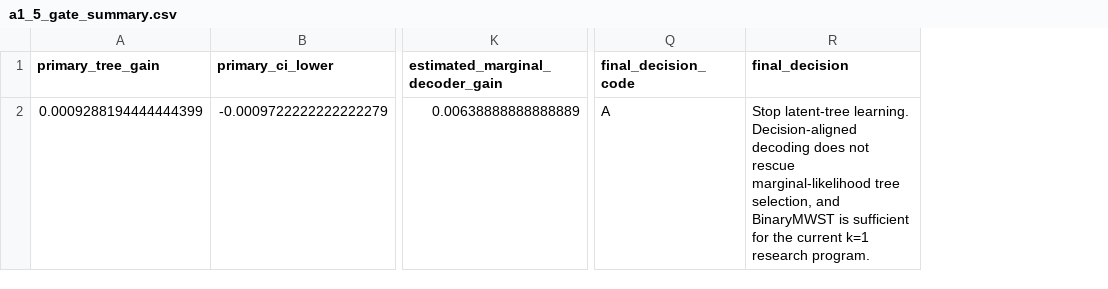
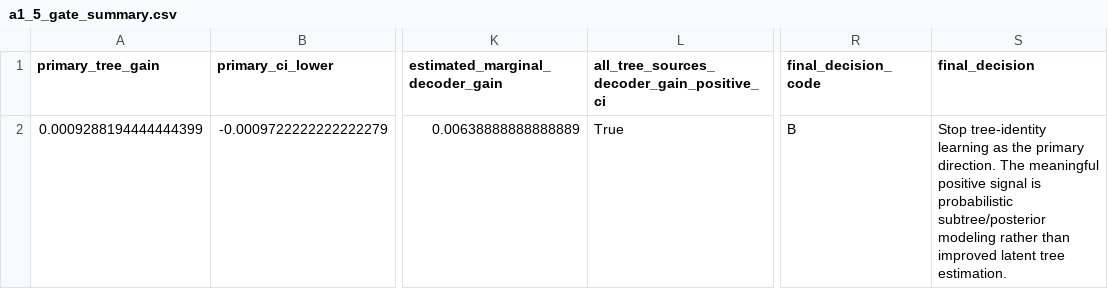
Before and after one commit to lljjcc426/AHSL, a CSV file: results/a1_5/aggregated/a1_5_gate_summary.csv, drawn as a sheet; only a part is shown, gaps mark what is left out; addresses are those after the commit; the diff names each change by its address in the sheet, - before the commit and + after, or states it on an @@ line.

Commit message:
A1.5: align final decision with decoder-gain rule

```diff
--- a/results/a1_5/aggregated/a1_5_gate_summary.csv
+++ b/results/a1_5/aggregated/a1_5_gate_summary.csv
+column L, rows 1-2: all_tree_sources_decoder_gain_positive_ci | True
-R2 (final_decision_code): A
+R2 (final_decision_code): B
-S2 (final_decision): Stop latent-tree learning. Decision-aligned decoding does not rescue marginal-likelihood tree selection, and BinaryMWST is sufficient for the current k=1 research program.
+S2 (final_decision): Stop tree-identity learning as the primary direction. The meaningful positive signal is probabilistic subtree/posterior modeling rather than improved latent tree estimation.
```
Also changed, not shown: 4 other files.
